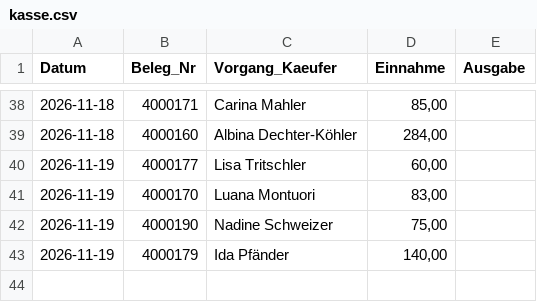
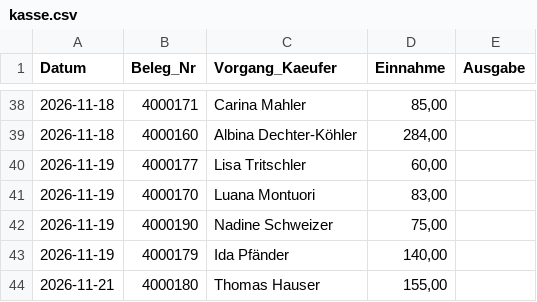
Before and after one commit to jenny9876781/Ablage-, a CSV file: daten/kasse.csv, drawn as a sheet; only a part is shown, gaps mark what is left out; the diff names each change by its address in the sheet, - before the commit and + after, or states it on an @@ line.

```diff
--- a/daten/kasse.csv
+++ b/daten/kasse.csv
+row 44: 2026-11-21 | 4000180 | Thomas Hauser | 155,00
```
Also changed, not shown: daten/artikel_kikripp.csv, 10 other files.
